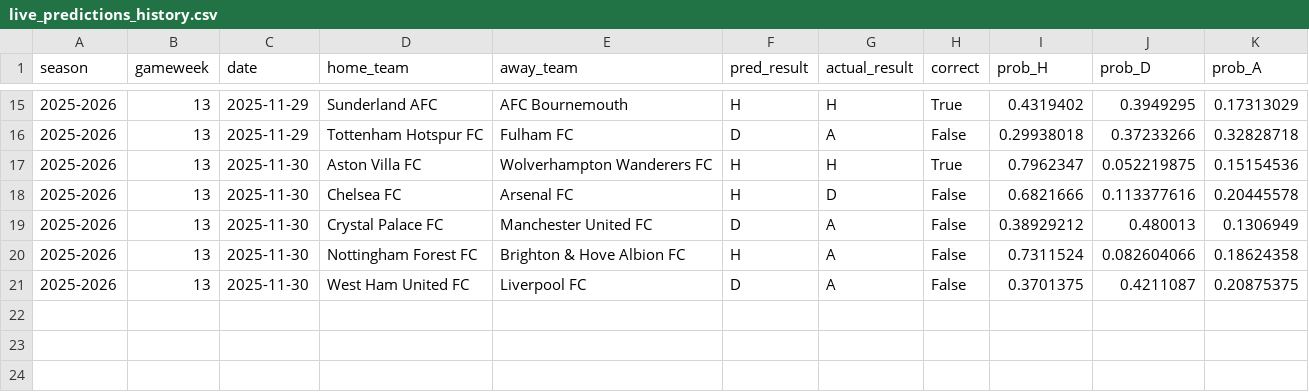
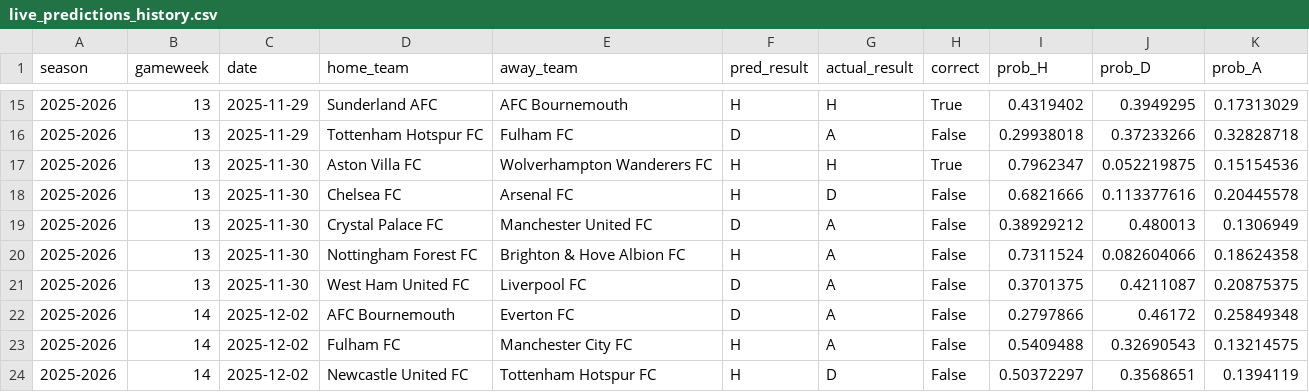
Before and after one commit to SugarAung/premier-league-predictor, a CSV file: data/live/live_predictions_history.csv, drawn as a sheet; only a part is shown, gaps mark what is left out.

Commit message:
Auto update: refreshed results & predictions

```diff
--- a/data/live/live_predictions_history.csv
+++ b/data/live/live_predictions_history.csv
@@ -21 +21,4 @@ season,gameweek,date,home_team,away_team,pred_result,actual_result,correct,prob_
 2025-2026,13,2025-11-30,West Ham United FC,Liverpool FC,D,A,False,0.3701375,0.4211087,0.20875375
+2025-2026,14,2025-12-02,AFC Bournemouth,Everton FC,D,A,False,0.2797866,0.46172,0.25849348
+2025-2026,14,2025-12-02,Fulham FC,Manchester City FC,H,A,False,0.5409488,0.32690543,0.13214575
+2025-2026,14,2025-12-02,Newcastle United FC,Tottenham Hotspur FC,H,D,False,0.50372297,0.3568651,0.1394119
```
Also changed, not shown: data/live/pl_fixtures_from_api.csv, data/live/pl_results_from_api.csv.
